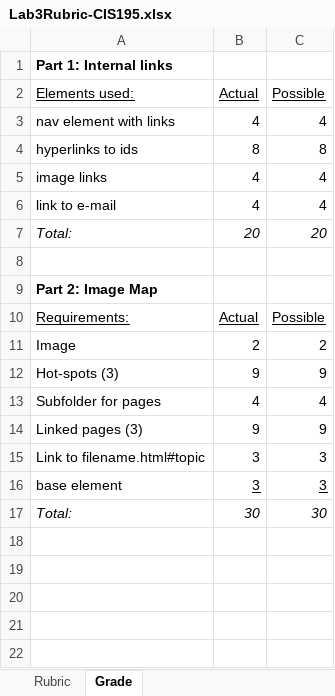
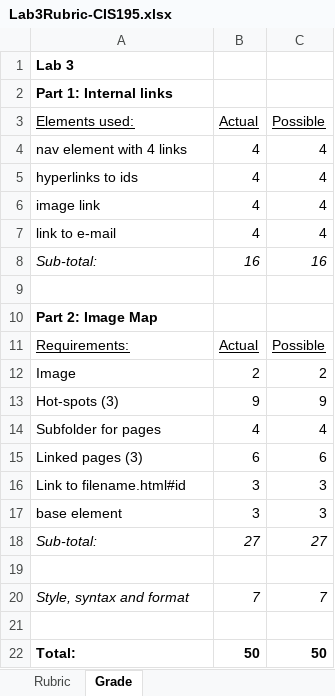
Before and after one commit to LCC-CIT/CIS195-CourseMaterials, an Excel workbook: LabStarters/Lab03/Lab3Rubric-CIS195.xlsx, sheet Grade, drawn as a sheet; values as stored, in another font and other column widths than the file's, no borders; removed rows and columns are numbered as before the commit, all else as after; the diff names each change by its address in the sheet, - before the commit and + after, or states it on an @@ line.

```diff
--- a/LabStarters/Lab03/Lab3Rubric-CIS195.xlsx (sheet Grade)
+++ b/LabStarters/Lab03/Lab3Rubric-CIS195.xlsx (sheet Grade)
+row 1: Lab 3
-A4 (Elements used:): nav element with links
+A4 (Elements used:): nav element with 4 links
-B5 (Actual): 8
+B5 (Actual): 4
-C5 (Possible): 8
+C5 (Possible): 4
-A6 (Elements used:): image links
+A6 (Elements used:): image link
-row 7: Total: | 20 | 20
+row 8: Sub-total: | 16 | 16
-B15 (Actual): 9
+B15 (Actual): 6
-C15 (Possible): 9
+C15 (Possible): 6
-A16 (Elements used:): Link to filename.html#topic
+A16 (Elements used:): Link to filename.html#id
-B17:C17 underline: on
+B17:C17 underline: off
+row 18: Sub-total: | 27 | 27
+row 19: (empty)
+row 20: Style, syntax and format | 7 | 7
+row 21: (empty)
@@ A22:C22 bold: off → on, italic: on → off @@
-B22 (Actual): 30
+B22 (Actual): 50
-C22 (Possible): 30
+C22 (Possible): 50
```
Also changed, not shown: LabStarters/Lab02/Lab2Rubric-CS195.xlsx, 1 other file.
